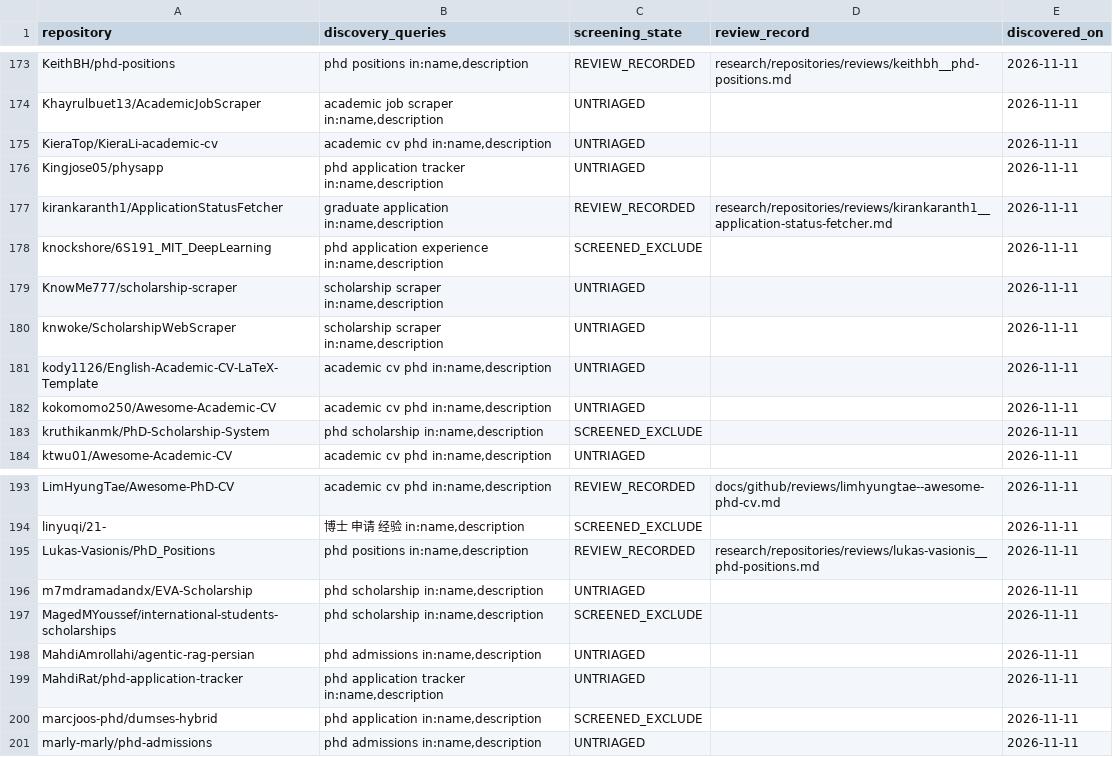
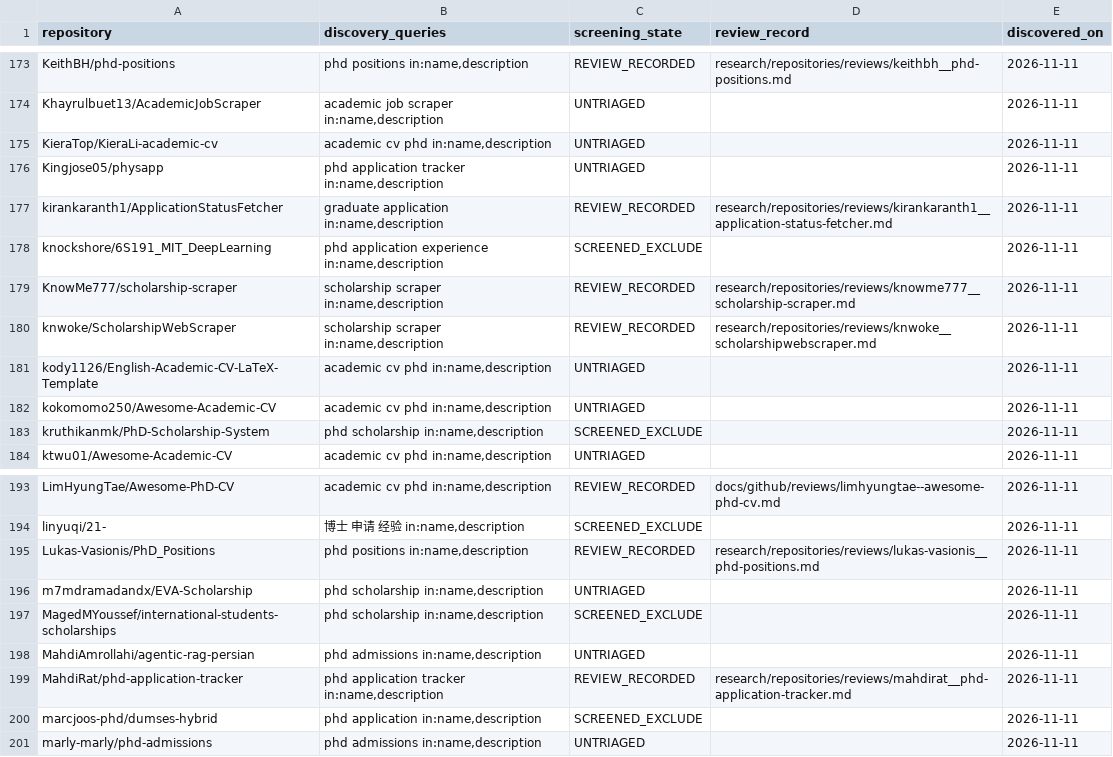
Before and after one commit to Armanasq/phd_application, a CSV file: data/github_discovery_candidates.csv, drawn as a sheet; only a part is shown, gaps mark what is left out.

Commit message:
research: record three incomplete scholarship and tracker source reviews

```diff
--- a/data/github_discovery_candidates.csv
+++ b/data/github_discovery_candidates.csv
@@ -178,4 +178,4 @@
 "knockshore/6S191_MIT_DeepLearning","phd application experience in:name,description","SCREENED_EXCLUDE","","2026-11-11"
-"KnowMe777/scholarship-scraper","scholarship scraper in:name,description","UNTRIAGED","","2026-11-11"
-"knwoke/ScholarshipWebScraper","scholarship scraper in:name,description","UNTRIAGED","","2026-11-11"
+"KnowMe777/scholarship-scraper","scholarship scraper in:name,description","REVIEW_RECORDED","research/repositories/reviews/knowme777__scholarship-scraper.md","2026-11-11"
+"knwoke/ScholarshipWebScraper","scholarship scraper in:name,description","REVIEW_RECORDED","research/repositories/reviews/knwoke__scholarshipwebscraper.md","2026-11-11"
 "kody1126/English-Academic-CV-LaTeX-Template","academic cv phd in:name,description","UNTRIAGED","","2026-11-11"
@@ -198,3 +198,3 @@
 "MahdiAmrollahi/agentic-rag-persian","phd admissions in:name,description","UNTRIAGED","","2026-11-11"
-"MahdiRat/phd-application-tracker","phd application tracker in:name,description","UNTRIAGED","","2026-11-11"
+"MahdiRat/phd-application-tracker","phd application tracker in:name,description","REVIEW_RECORDED","research/repositories/reviews/mahdirat__phd-application-tracker.md","2026-11-11"
 "marcjoos-phd/dumses-hybrid","phd application in:name,description","SCREENED_EXCLUDE","","2026-11-11"
```
